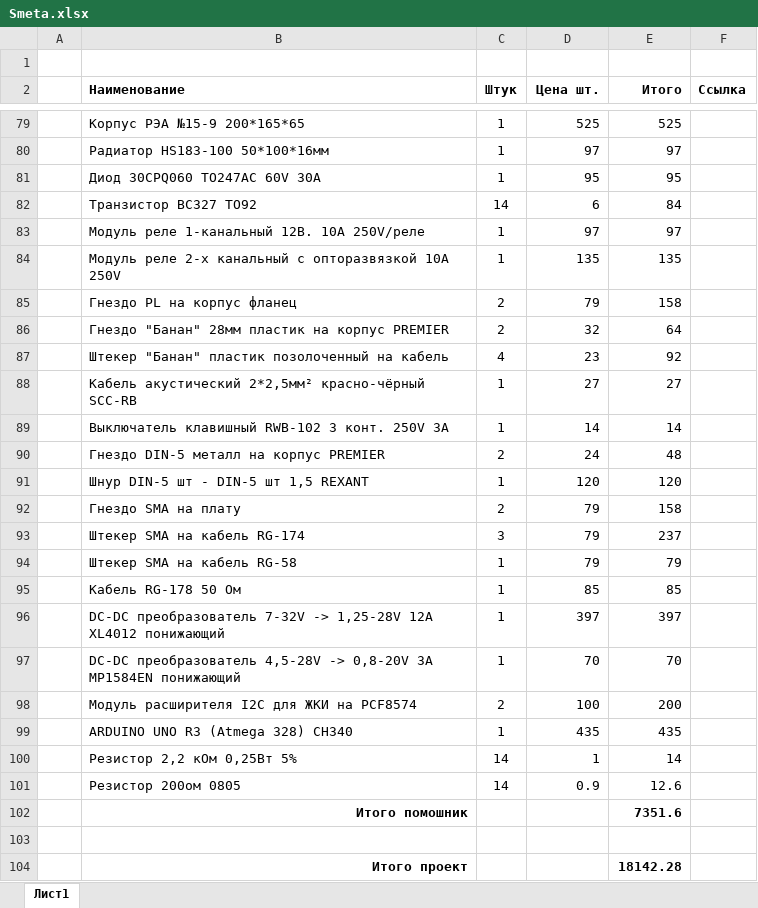
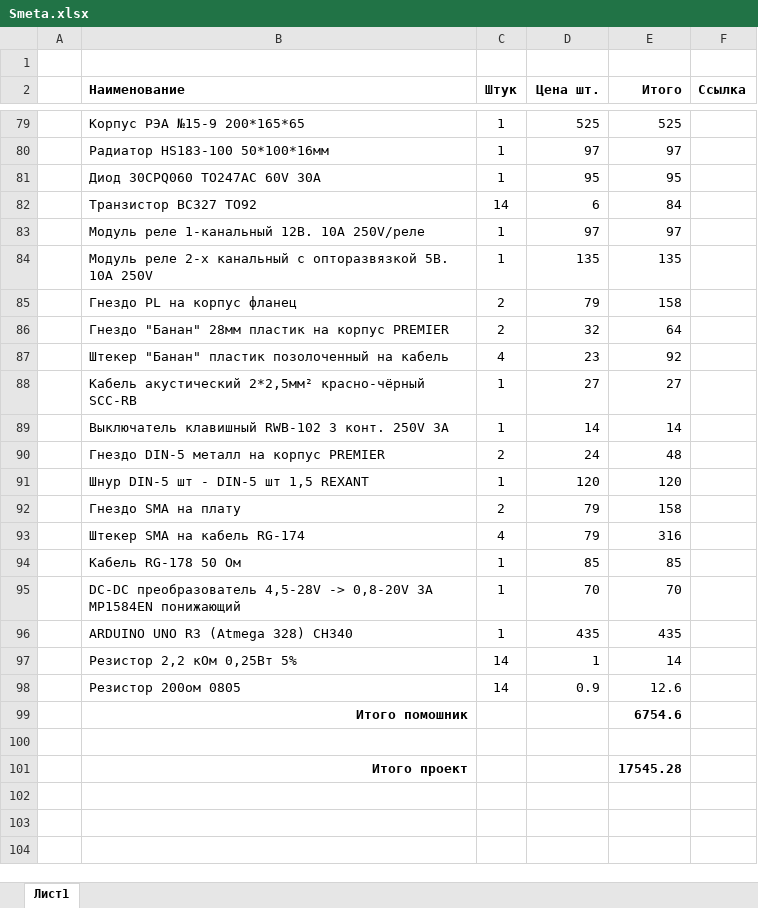
Before and after one commit to Airtau-DSP/UA3REO-DDC-Transceiver, an Excel workbook: Scheme/Smeta.xlsx, sheet Лист1, drawn as a sheet; only a part is shown, gaps mark what is left out; values as stored, in another font and other column widths than the file's, no borders; removed rows and columns are numbered as before the commit, all else as after; the diff names each change by its address in the sheet, - before the commit and + after, or states it on an @@ line.

Commit message:
Change Helper scheme

```diff
--- a/Scheme/Smeta.xlsx (sheet Лист1)
+++ b/Scheme/Smeta.xlsx (sheet Лист1)
-B84 (Наименование): …с опторазвязкой 10A 250V
+B84 (Наименование): …с опторазвязкой 5В. 10A 250V
-C93 (Штук): 3
+C93 (Штук): 4
-E93 (Итого): 237
+E93 (Итого): 316
-row 94:  | Штекер SMA на кабель RG-58 | 1 | 79 | 79
-row 96:  | DC-DC преобразователь 7-32V -> 1,25-28V 12A XL4012 понижающий | 1 | 397 | 397
-row 98:  | Модуль расширителя I2C для ЖКИ на PCF8574 | 2 | 100 | 200
-E99 (Итого): 7351.6
+E99 (Итого): 6754.6
-E101 (Итого): 18142.28
+E101 (Итого): 17545.28
```
Also changed, not shown: formulas that keep their value, 1 other file.
